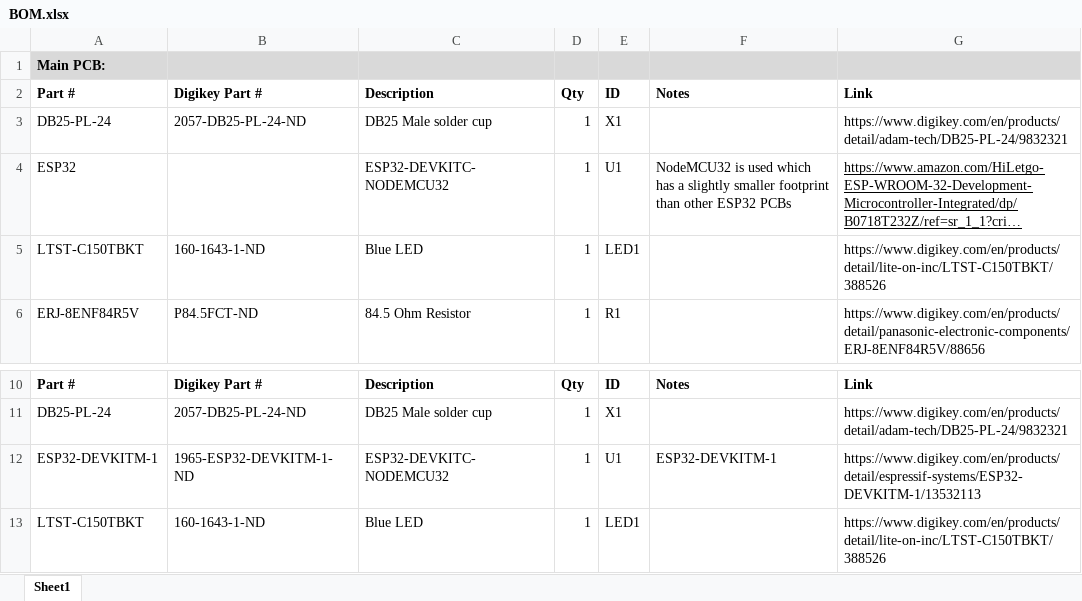
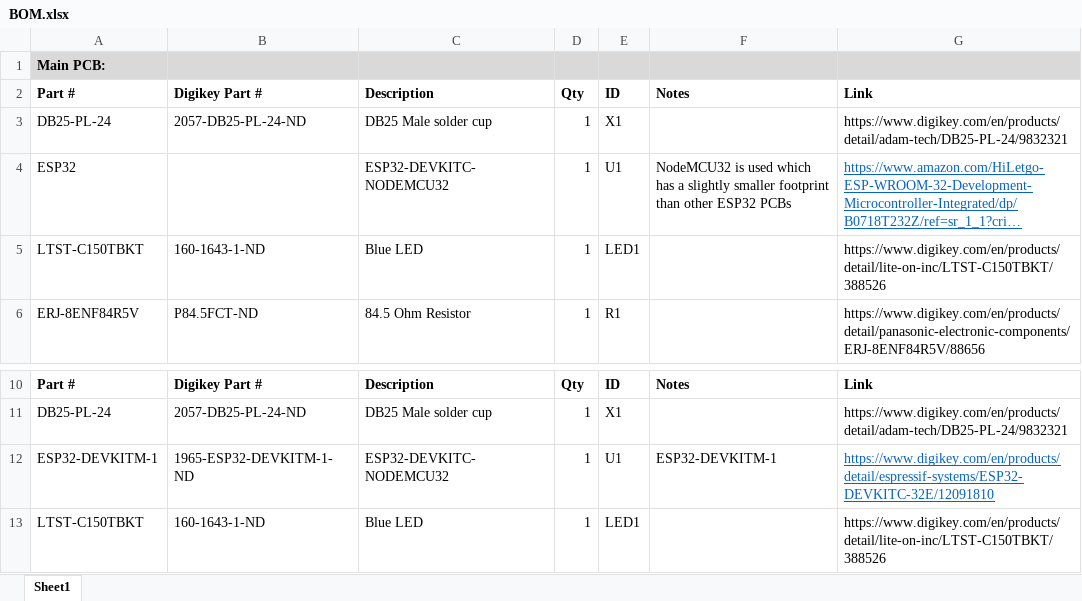
Before and after one commit to pmgducati/Blue-Retro-AIO-Units, an Excel workbook: BOM.xlsx, sheet Sheet1, drawn as a sheet; only a part is shown, gaps mark what is left out; long unchanged cells end in …; values as stored, in another font and other column widths than the file's, no borders; the diff names each change by its address in the sheet, - before the commit and + after, or states it on an @@ line.

Commit message:
Update BOM.xlsx
Changed the Link for the Alt Wide Version to the correct 38 Pin version

```diff
--- a/BOM.xlsx (sheet Sheet1)
+++ b/BOM.xlsx (sheet Sheet1)
-G4 text colour: black
+G4 text colour: #0563C1
-G12: https://www.digikey.com/en/products/detail/espressif-systems/ESP32-DEVKITM-1/13532113
+G12: https://www.digikey.com/en/products/detail/espressif-systems/ESP32-DEVKITC-32E/12091810
@@ G12 text colour: black → #0563C1, underline: off → on @@
```
